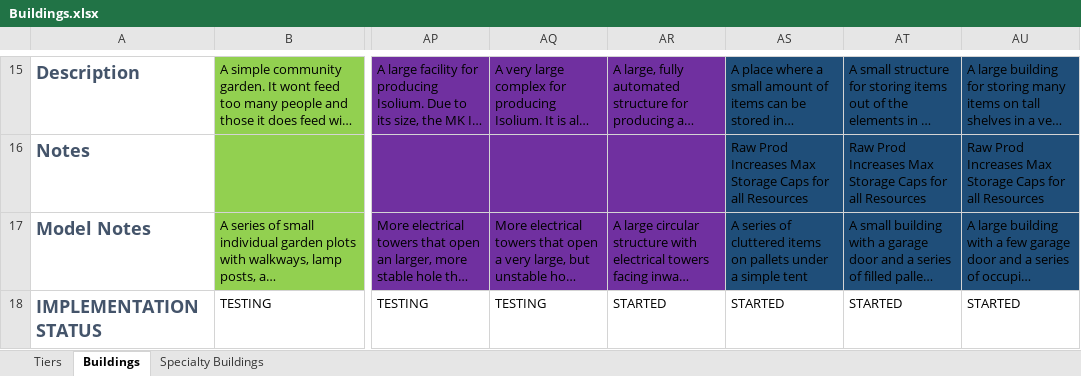
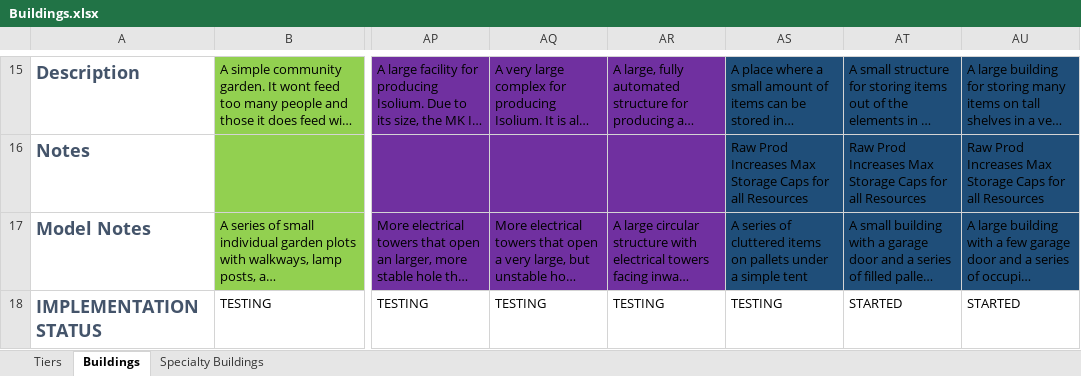
Before and after one commit to TheAVIATOR559/hex-trigger, an Excel workbook: design docs/Buildings.xlsx, sheet Buildings, drawn as a sheet; only a part is shown, gaps mark what is left out; long unchanged cells end in …; values as stored, in another font and other column widths than the file's, no borders; conditional formats not drawn; the diff names each change by its address in the sheet, - before the commit and + after, or states it on an @@ line.

```diff
--- a/design docs/Buildings.xlsx (sheet Buildings)
+++ b/design docs/Buildings.xlsx (sheet Buildings)
-AR18: STARTED
+AR18: TESTING
-AS18: STARTED
+AS18: TESTING
```
Also changed, not shown: 48 other files.
